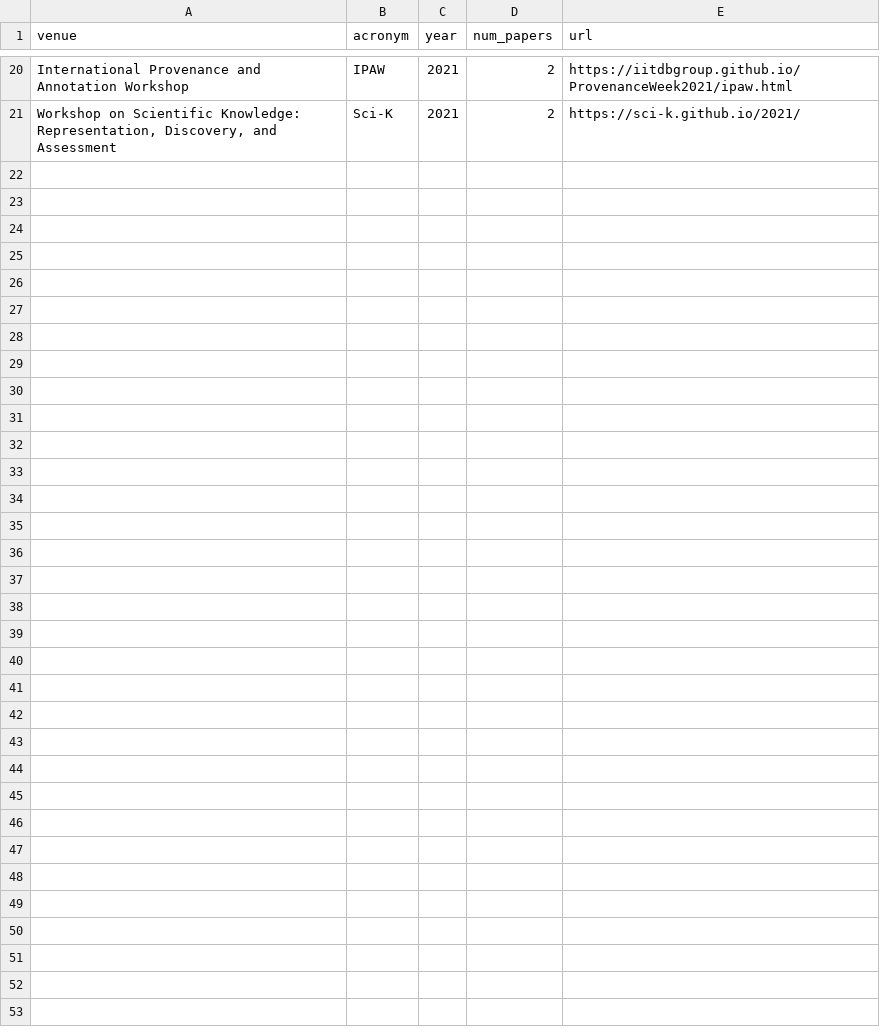
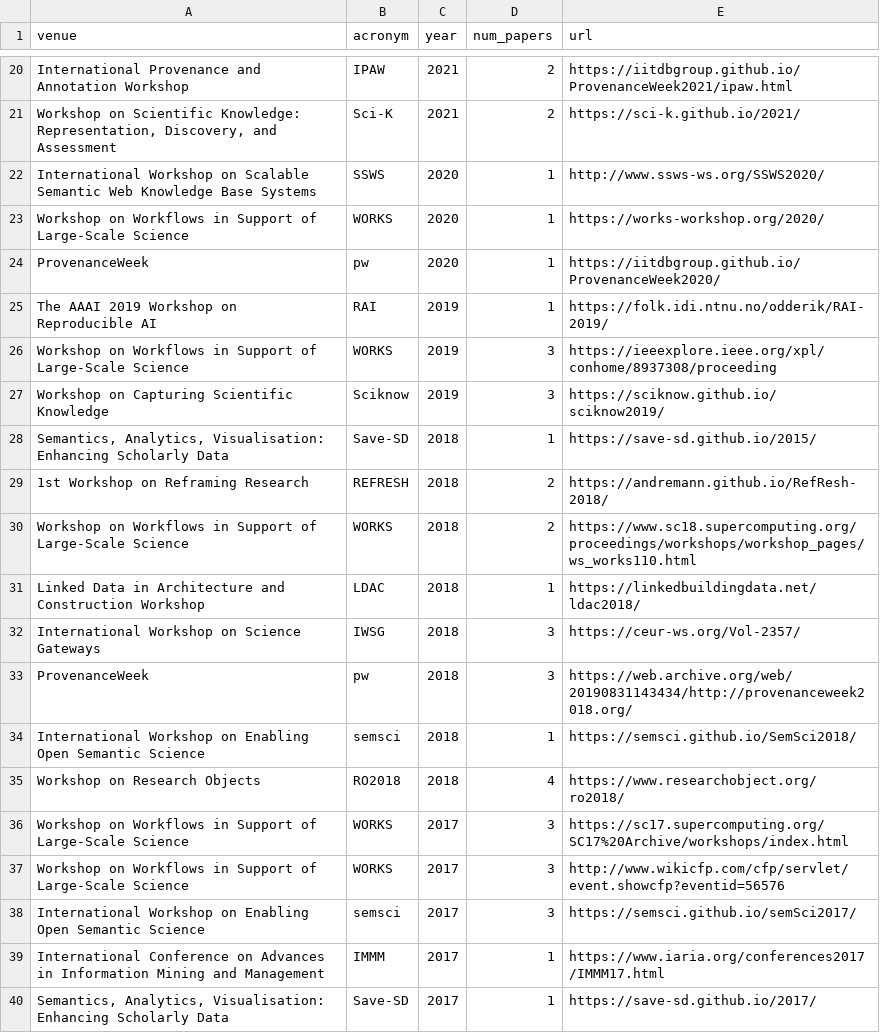
Before and after one commit to dgarijo/me, a CSV file: data/reviewer_workshops.csv, drawn as a sheet; only a part is shown, gaps mark what is left out; the diff covers the shown part only; the diff names each change by its address in the sheet, - before the commit and + after, or states it on an @@ line.

```diff
--- a/data/reviewer_workshops.csv
+++ b/data/reviewer_workshops.csv
+row 22: International Workshop on Scalable Semantic Web Knowledge Base Systems | SSWS | 2020 | 1 | http://www.ssws-ws.org/SSWS2020/
+row 23: Workshop on Workflows in Support of Large-Scale Science | WORKS | 2020 | 1 | https://works-workshop.org/2020/
+row 24: ProvenanceWeek | pw | 2020 | 1 | https://iitdbgroup.github.io/ProvenanceWeek2020/
+row 25: The AAAI 2019 Workshop on Reproducible AI | RAI | 2019 | 1 | https://folk.idi.ntnu.no/odderik/RAI-2019/
+row 26: Workshop on Workflows in Support of Large-Scale Science | WORKS | 2019 | 3 | https://ieeexplore.ieee.org/xpl/conhome/8937308/proceeding
+row 27: Workshop on Capturing Scientific Knowledge | Sciknow | 2019 | 3 | https://sciknow.github.io/sciknow2019/
+row 28: Semantics, Analytics, Visualisation: Enhancing Scholarly Data | Save-SD | 2018 | 1 | https://save-sd.github.io/2015/
+row 29: 1st Workshop on Reframing Research | REFRESH | 2018 | 2 | https://andremann.github.io/RefResh-2018/
+row 30: Workshop on Workflows in Support of Large-Scale Science | WORKS | 2018 | 2 | https://www.sc18.supercomputing.org/proceedings/workshops/workshop_pages/ws_works110.html
+row 31: Linked Data in Architecture and Construction Workshop | LDAC | 2018 | 1 | https://linkedbuildingdata.net/ldac2018/
+row 32: International Workshop on Science Gateways | IWSG | 2018 | 3 | https://ceur-ws.org/Vol-2357/
+row 33: ProvenanceWeek | pw | 2018 | 3 | https://web.archive.org/web/20190831143434/http://provenanceweek2018.org/
+row 34: International Workshop on Enabling Open Semantic Science | semsci | 2018 | 1 | https://semsci.github.io/SemSci2018/
+row 35: Workshop on Research Objects | RO2018 | 2018 | 4 | https://www.researchobject.org/ro2018/
+row 36: Workshop on Workflows in Support of Large-Scale Science | WORKS | 2017 | 3 | https://sc17.supercomputing.org/SC17%20Archive/workshops/index.html
+row 37: Workshop on Workflows in Support of Large-Scale Science | WORKS | 2017 | 3 | http://www.wikicfp.com/cfp/servlet/event.showcfp?eventid=56576
+row 38: International Workshop on Enabling Open Semantic Science | semsci | 2017 | 3 | https://semsci.github.io/semSci2017/
+row 39: International Conference on Advances in Information Mining and Management | IMMM | 2017 | 1 | https://www.iaria.org/conferences2017/IMMM17.html
+row 40: Semantics, Analytics, Visualisation: Enhancing Scholarly Data | Save-SD | 2017 | 1 | https://save-sd.github.io/2017/
```
Also changed, not shown: 16 added rows elsewhere in this file, data/projects.csv, data/reviewer_conferences.csv, 3 other files.
